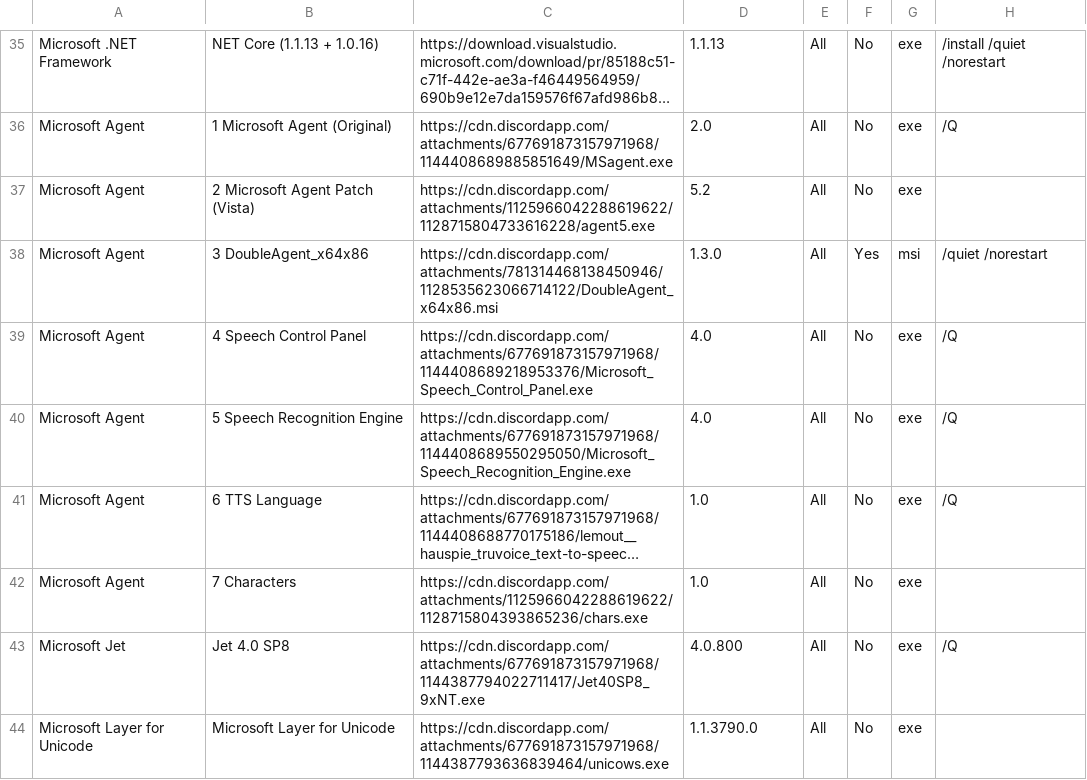
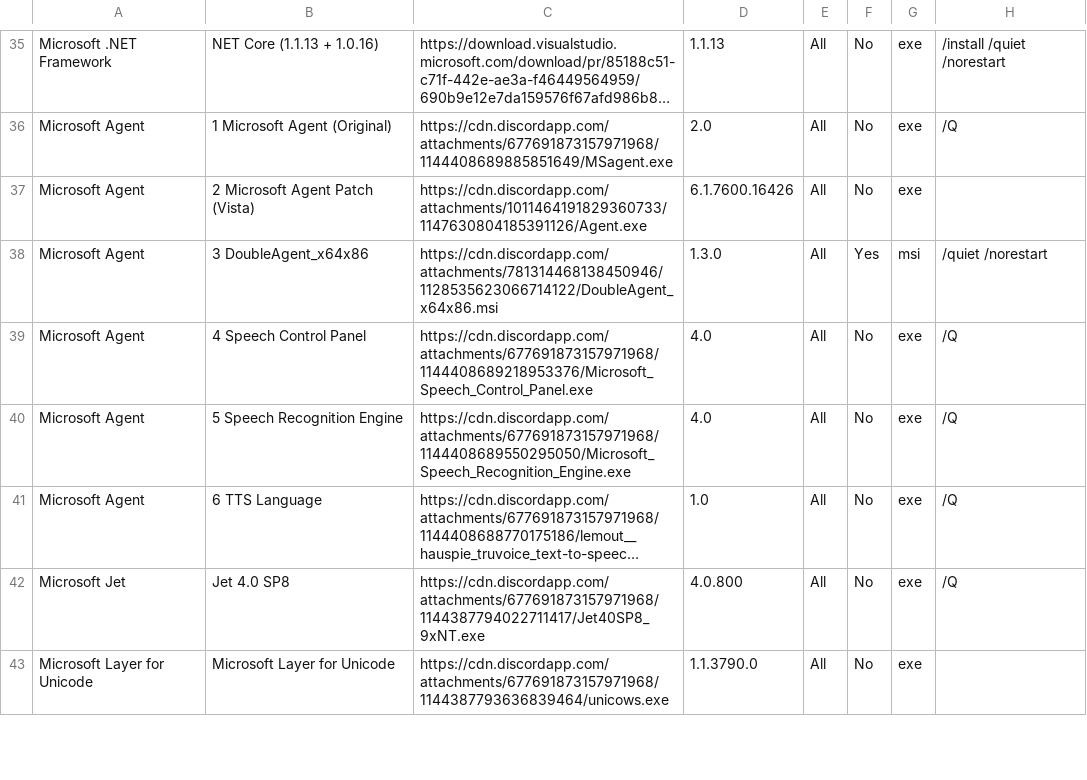
Before and after one commit to LudoLud/RuntimesPatcher, a CSV file: Liste.csv, drawn as a sheet; only a part is shown, gaps mark what is left out; long unchanged cells end in …; the diff names each change by its address in the sheet, - before the commit and + after, or states it on an @@ line.

Commit message:
Update Liste.csv

```diff
--- a/Liste.csv
+++ b/Liste.csv
-C37: https://cdn.discordapp.com/attachments/1125966042288619622/1128715804733616228/agent5.exe
+C37: https://cdn.discordapp.com/attachments/1011464191829360733/1147630804185391126/Agent.exe
-D37: 5.2
+D37: 6.1.7600.16426
-row 42: Microsoft Agent | 7 Characters | https://cdn.discordapp.com/attachments/1125966042288619622/1128715804393865236/chars.exe | 1.0 | All | No | exe
```
